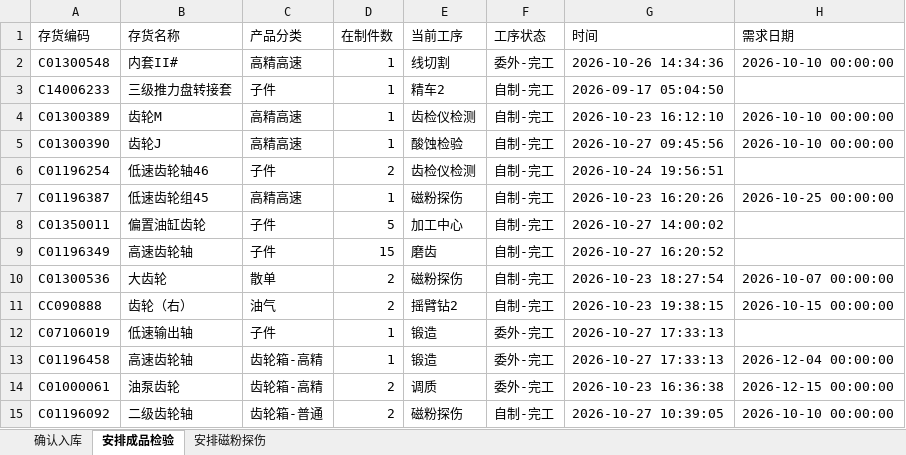
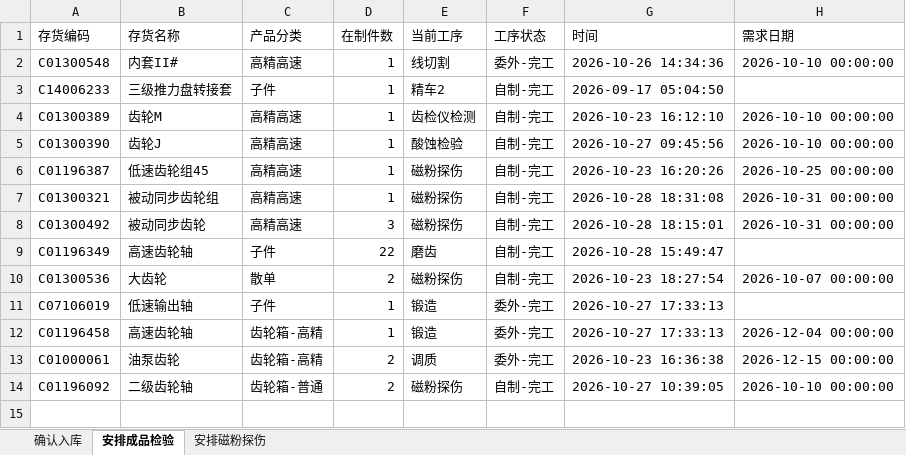
Before and after one commit to ZhanghaoWorkbuddy10/action-board, an Excel workbook: feifeng-wangong.xlsx, sheet 安排成品检验, drawn as a sheet; values as stored, in another font and other column widths than the file's, no borders; removed rows and columns are numbered as before the commit, all else as after; the diff names each change by its address in the sheet, - before the commit and + after, or states it on an @@ line.

```diff
--- a/feifeng-wangong.xlsx (sheet 安排成品检验)
+++ b/feifeng-wangong.xlsx (sheet 安排成品检验)
-row 6: C01196254 | 低速齿轮轴46 | 子件 | 2 | 齿检仪检测 | 自制-完工 | 2026-10-24 19:56:51
-row 8: C01350011 | 偏置油缸齿轮 | 子件 | 5 | 加工中心 | 自制-完工 | 2026-10-27 14:00:02
+row 7: C01300321 | 被动同步齿轮组 | 高精高速 | 1 | 磁粉探伤 | 自制-完工 | 2026-10-28 18:31:08 | 2026-10-31 00:00:00
+row 8: C01300492 | 被动同步齿轮 | 高精高速 | 3 | 磁粉探伤 | 自制-完工 | 2026-10-28 18:15:01 | 2026-10-31 00:00:00
-D9 (在制件数): 15
+D9 (在制件数): 22
-G9 (时间): 2026-10-27 16:20:52
+G9 (时间): 2026-10-28 15:49:47
-row 11: CC090888 | 齿轮（右） | 油气 | 2 | 摇臂钻2 | 自制-完工 | 2026-10-23 19:38:15 | 2026-10-15 00:00:00
```
Also changed, not shown: sheet 安排磁粉探伤, sheet 确认入库.
